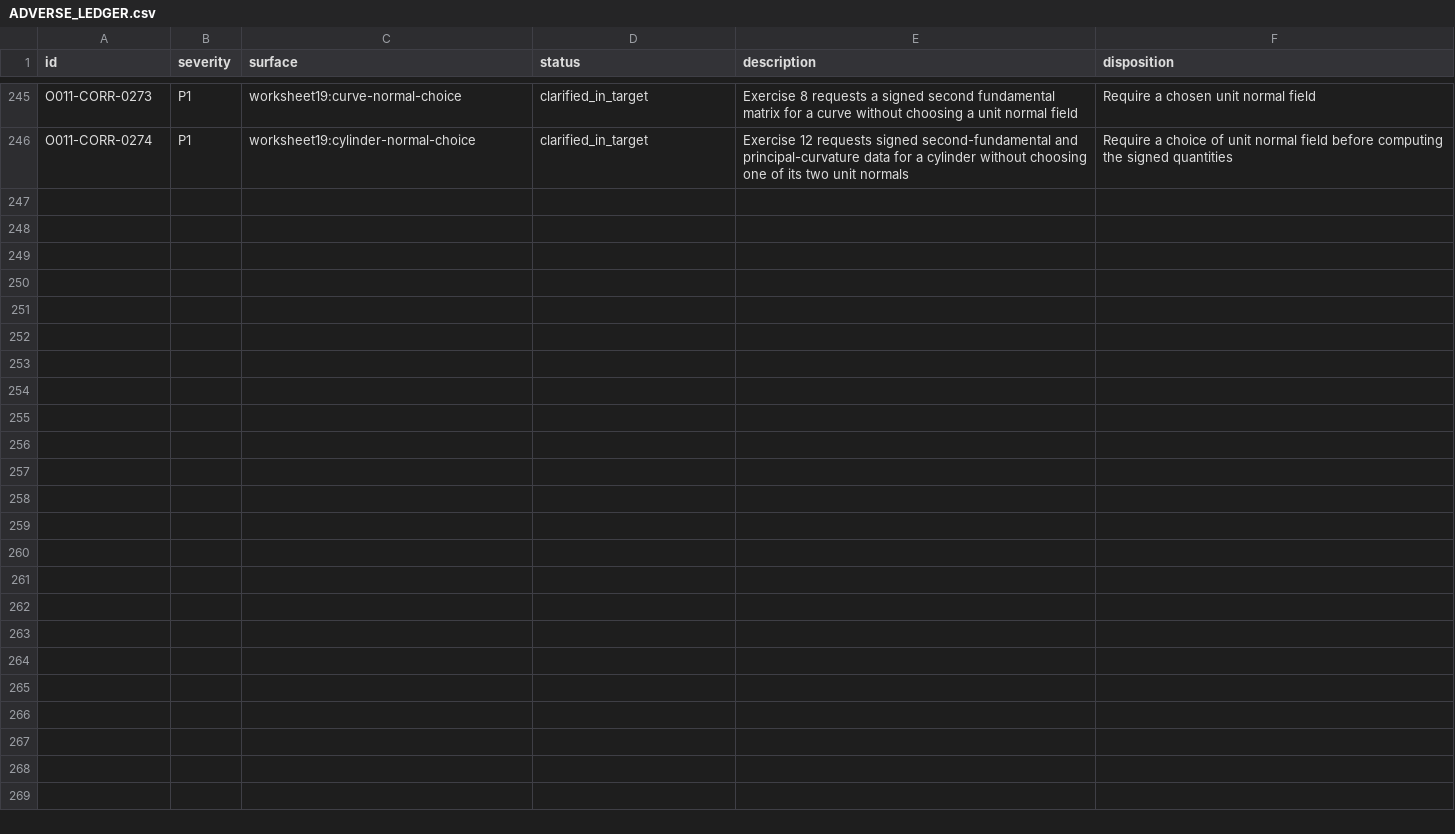
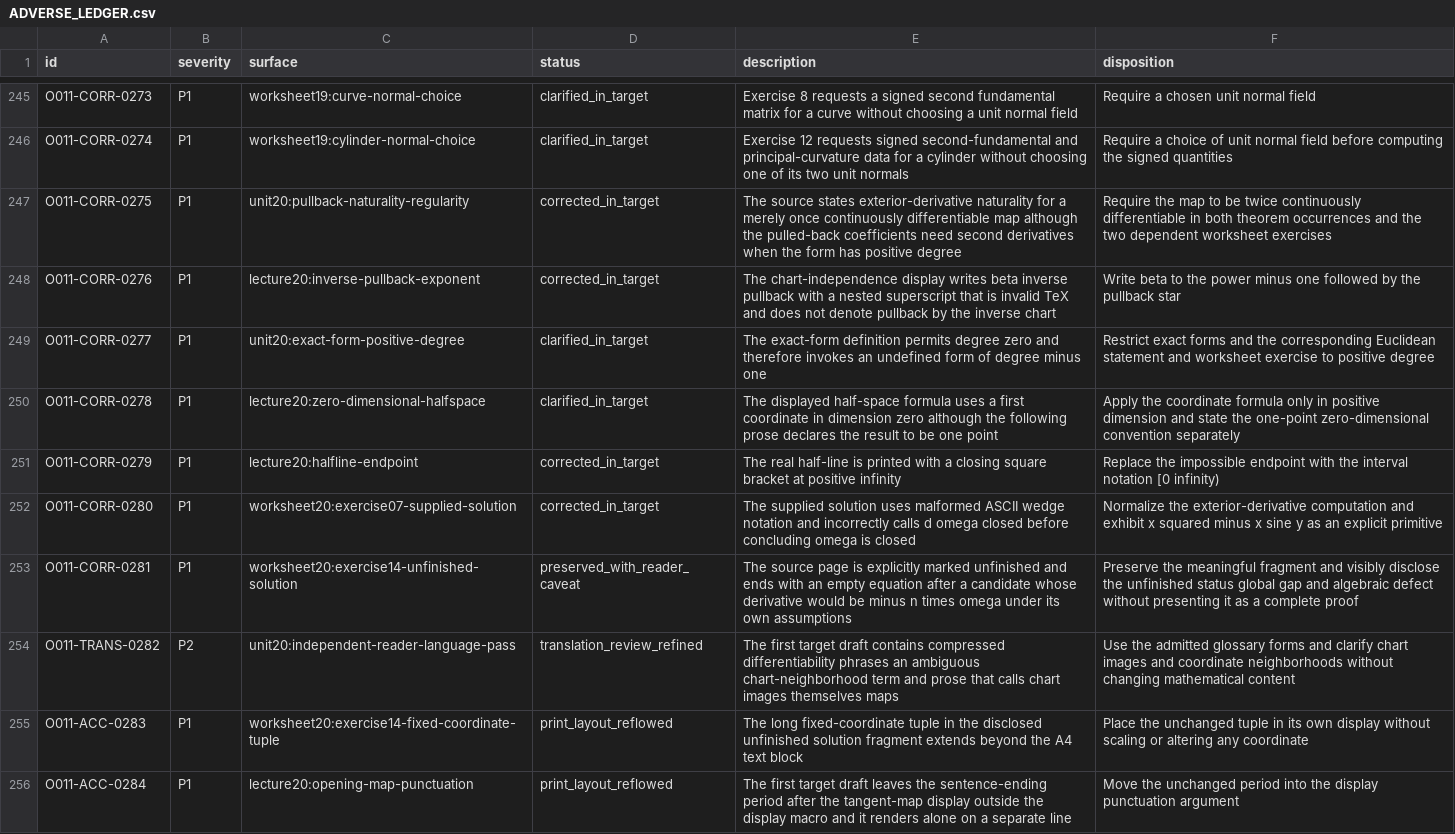
Before and after one commit to KokunoYumeto/brenner-differentialgeometrie-id, a CSV file: 00_control/ADVERSE_LEDGER.csv, drawn as a sheet; only a part is shown, gaps mark what is left out; the diff names each change by its address in the sheet, - before the commit and + after, or states it on an @@ line.

```diff
--- a/00_control/ADVERSE_LEDGER.csv
+++ b/00_control/ADVERSE_LEDGER.csv
+row 247: O011-CORR-0275 | P1 | unit20:pullback-naturality-regularity | corrected_in_target | The source states exterior-derivative naturality for a merely once continuously differentiable map although the pulled-back coefficients need second derivatives when the form has positive degree | Require the map to be twice continuously differentiable in both theorem occurrences and the two dependent worksheet exercises
+row 248: O011-CORR-0276 | P1 | lecture20:inverse-pullback-exponent | corrected_in_target | The chart-independence display writes beta inverse pullback with a nested superscript that is invalid TeX and does not denote pullback by the inverse chart | Write beta to the power minus one followed by the pullback star
+row 249: O011-CORR-0277 | P1 | unit20:exact-form-positive-degree | clarified_in_target | The exact-form definition permits degree zero and therefore invokes an undefined form of degree minus one | Restrict exact forms and the corresponding Euclidean statement and worksheet exercise to positive degree
+row 250: O011-CORR-0278 | P1 | lecture20:zero-dimensional-halfspace | clarified_in_target | The displayed half-space formula uses a first coordinate in dimension zero although the following prose declares the result to be one point | Apply the coordinate formula only in positive dimension and state the one-point zero-dimensional convention separately
+row 251: O011-CORR-0279 | P1 | lecture20:halfline-endpoint | corrected_in_target | The real half-line is printed with a closing square bracket at positive infinity | Replace the impossible endpoint with the interval notation [0 infinity)
+row 252: O011-CORR-0280 | P1 | worksheet20:exercise07-supplied-solution | corrected_in_target | The supplied solution uses malformed ASCII wedge notation and incorrectly calls d omega closed before concluding omega is closed | Normalize the exterior-derivative computation and exhibit x squared minus x sine y as an explicit primitive
+row 253: O011-CORR-0281 | P1 | worksheet20:exercise14-unfinished-solution | preserved_with_reader_caveat | The source page is explicitly marked unfinished and ends with an empty equation after a candidate whose derivative would be minus n times omega under its own assumptions | Preserve the meaningful fragment and visibly disclose the unfinished status global gap and algebraic defect without presenting it as a complete proof
+row 254: O011-TRANS-0282 | P2 | unit20:independent-reader-language-pass | translation_review_refined | The first target draft contains compressed differentiability phrases an ambiguous chart-neighborhood term and prose that calls chart images themselves maps | Use the admitted glossary forms and clarify chart images and coordinate neighborhoods without changing mathematical content
+row 255: O011-ACC-0283 | P1 | worksheet20:exercise14-fixed-coordinate-tuple | print_layout_reflowed | The long fixed-coordinate tuple in the disclosed unfinished solution fragment extends beyond the A4 text block | Place the unchanged tuple in its own display without scaling or altering any coordinate
+row 256: O011-ACC-0284 | P1 | lecture20:opening-map-punctuation | print_layout_reflowed | The first target draft leaves the sentence-ending period after the tangent-map display outside the display macro and it renders alone on a separate line | Move the unchanged period into the display punctuation argument
```
Also changed, not shown: 00_control/TERMINOLOGY.csv, 42 other files.
